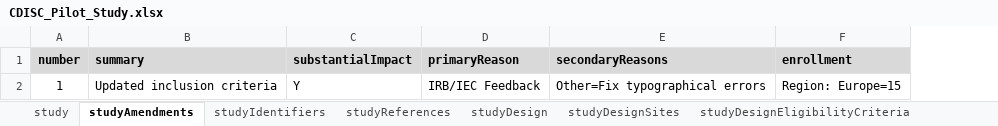
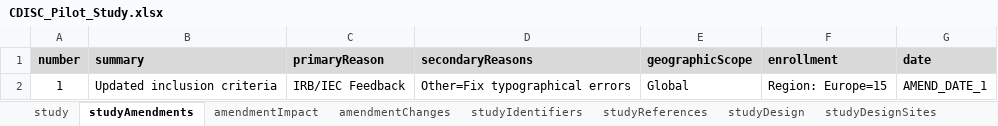
Before and after one commit to data4knowledge/usdm_data, an Excel workbook: source_data/protocols/CDISC_Pilot/CDISC_Pilot_Study.xlsx, sheet studyAmendments, drawn as a sheet; values as stored, in another font and other column widths than the file's, no borders; removed rows and columns are numbered as before the commit, all else as after; the diff names each change by its address in the sheet, - before the commit and + after, or states it on an @@ line.

```diff
--- a/source_data/protocols/CDISC_Pilot/CDISC_Pilot_Study.xlsx (sheet studyAmendments)
+++ b/source_data/protocols/CDISC_Pilot/CDISC_Pilot_Study.xlsx (sheet studyAmendments)
+sheet tab: amendmentImpact
+sheet tab: amendmentChanges
-column C (substantialImpact), row 2: Y
+column E (geographicScope), row 2: Global
+column G (date), row 2: AMEND_DATE_1
```
Also changed, not shown: sheet study, sheet studyDesignSites, 22 other files.
